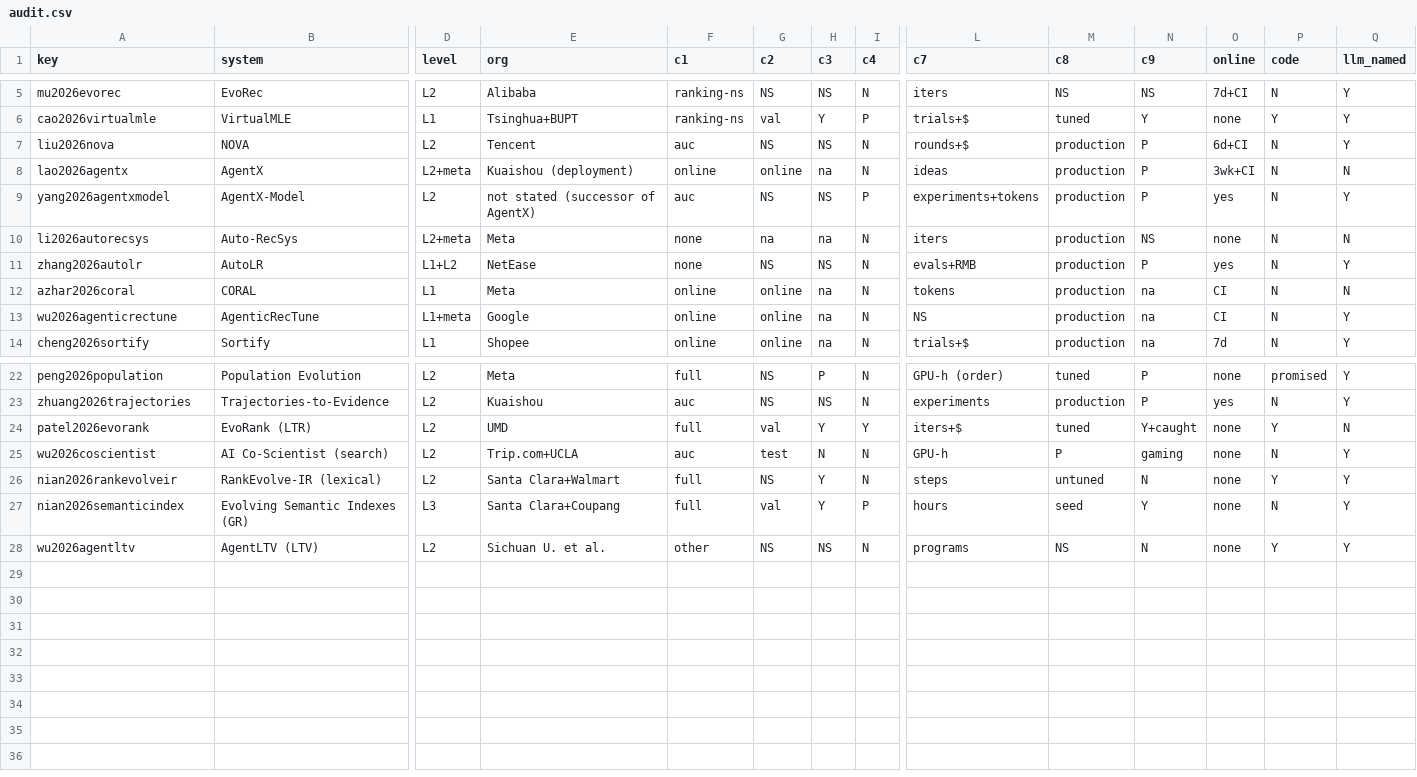
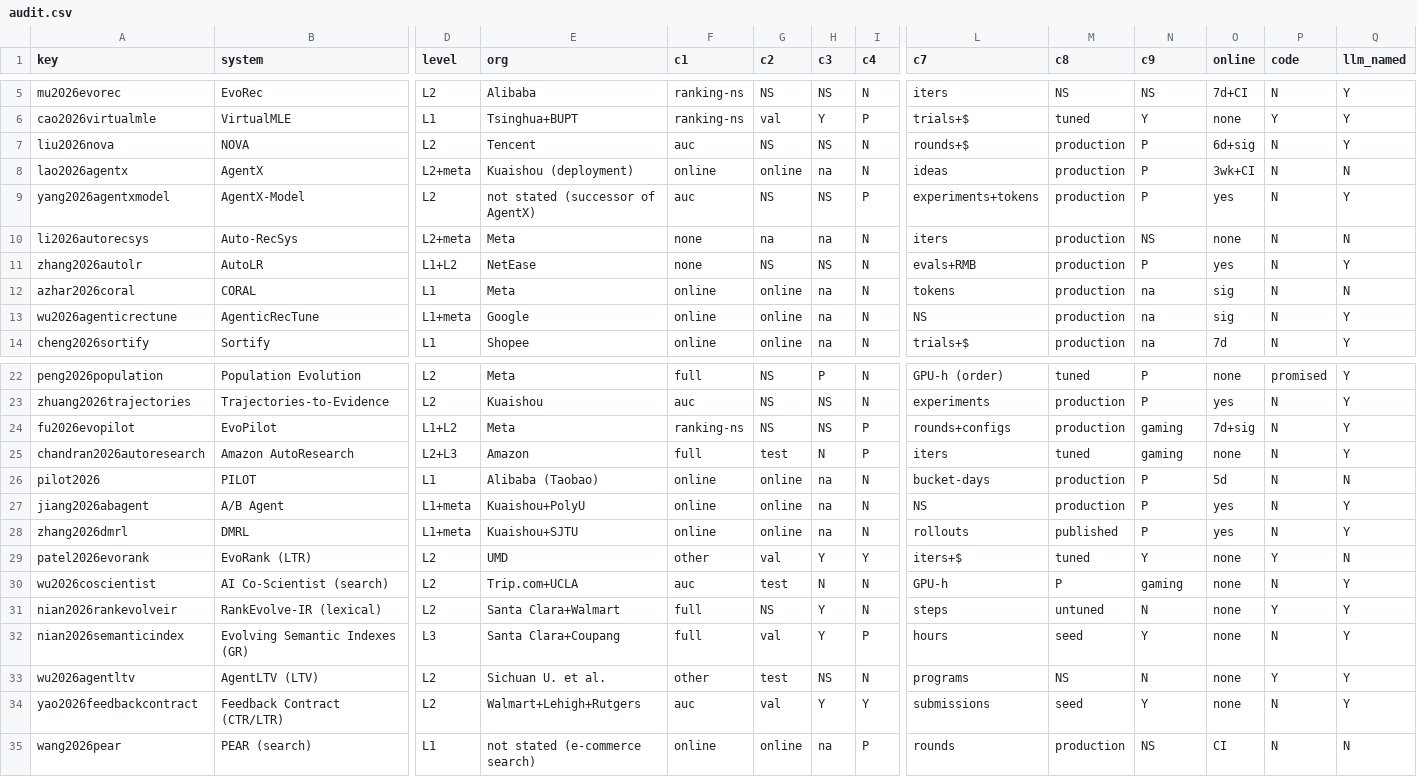
Before and after one commit to shangliy/recforge, a CSV file: papers/self-evolving-recsys-survey/audit/audit.csv, drawn as a sheet; only a part is shown, gaps mark what is left out; addresses are those after the commit; rows hold the shown columns only; the diff names each change by its address in the sheet, - before the commit and + after, or states it on an @@ line.

```diff
--- a/papers/self-evolving-recsys-survey/audit/audit.csv
+++ b/papers/self-evolving-recsys-survey/audit/audit.csv
-O7 (online): 6d+CI
+O7 (online): 6d+sig
-O12:O13 (online): CI
+O12:O13 (online): sig
+row 24: fu2026evopilot | EvoPilot | L1+L2 | Meta | ranking-ns | NS | NS | P | rounds+configs | production | gaming | 7d+sig | N | Y
+row 25: chandran2026autoresearch | Amazon AutoResearch | L2+L3 | Amazon | full | test | N | P | iters | tuned | gaming | none | N | Y
+row 26: pilot2026 | PILOT | L1 | Alibaba (Taobao) | online | online | na | N | bucket-days | production | P | 5d | N | N
+row 27: jiang2026abagent | A/B Agent | L1+meta | Kuaishou+PolyU | online | online | na | N | NS | production | P | yes | N | Y
+row 28: zhang2026dmrl | DMRL | L1+meta | Kuaishou+SJTU | online | online | na | N | rollouts | published | P | yes | N | Y
-F29 (c1): full
+F29 (c1): other
-N29 (c9): Y+caught
+N29 (c9): Y
-G33 (c2): NS
+G33 (c2): test
+row 34: yao2026feedbackcontract | Feedback Contract (CTR/LTR) | L2 | Walmart+Lehigh+Rutgers | auc | val | Y | Y | submissions | seed | Y | none | N | Y
+row 35: wang2026pear | PEAR (search) | L1 | not stated (e-commerce search) | online | online | na | P | rounds | production | NS | CI | N | N
```
Also changed, not shown: 36 other files.
